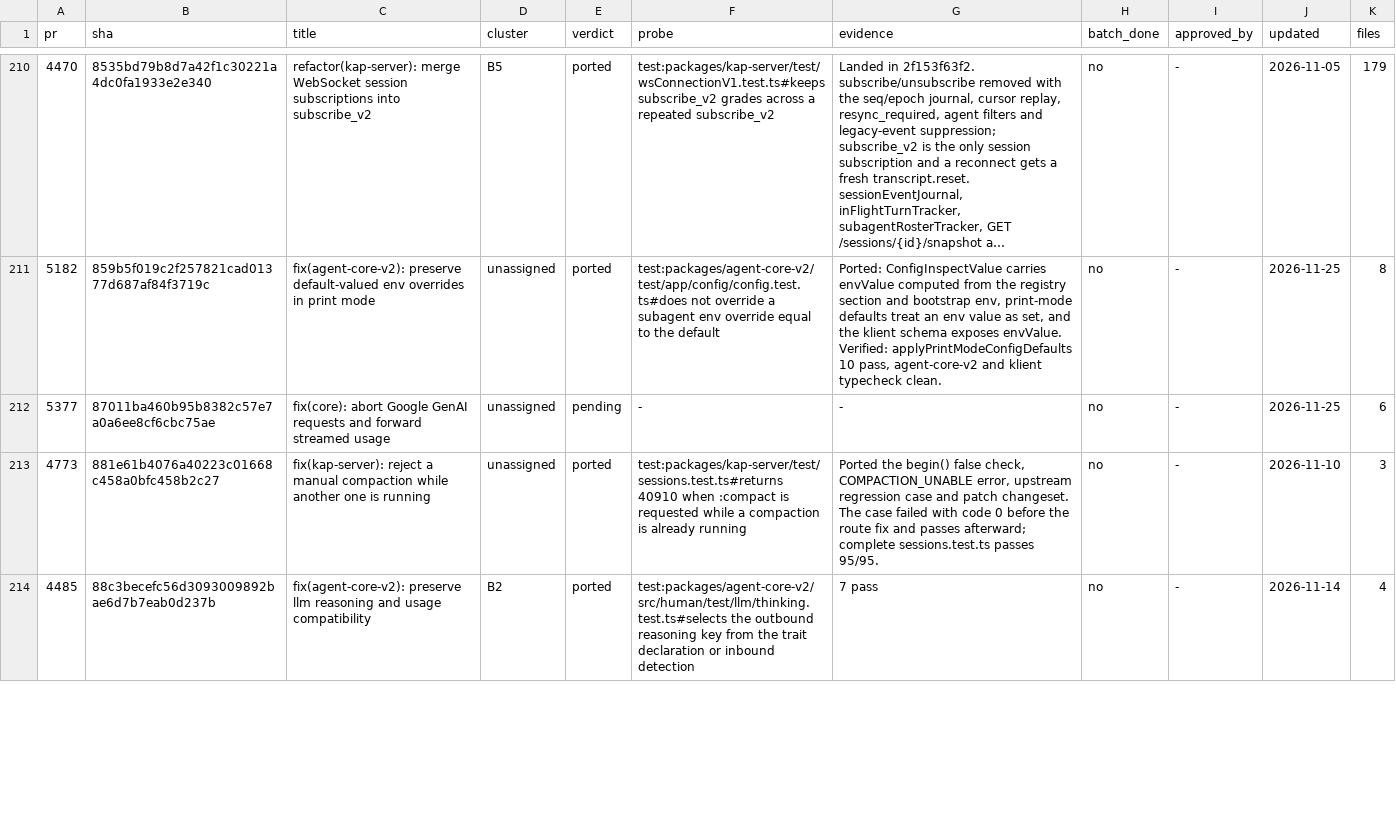
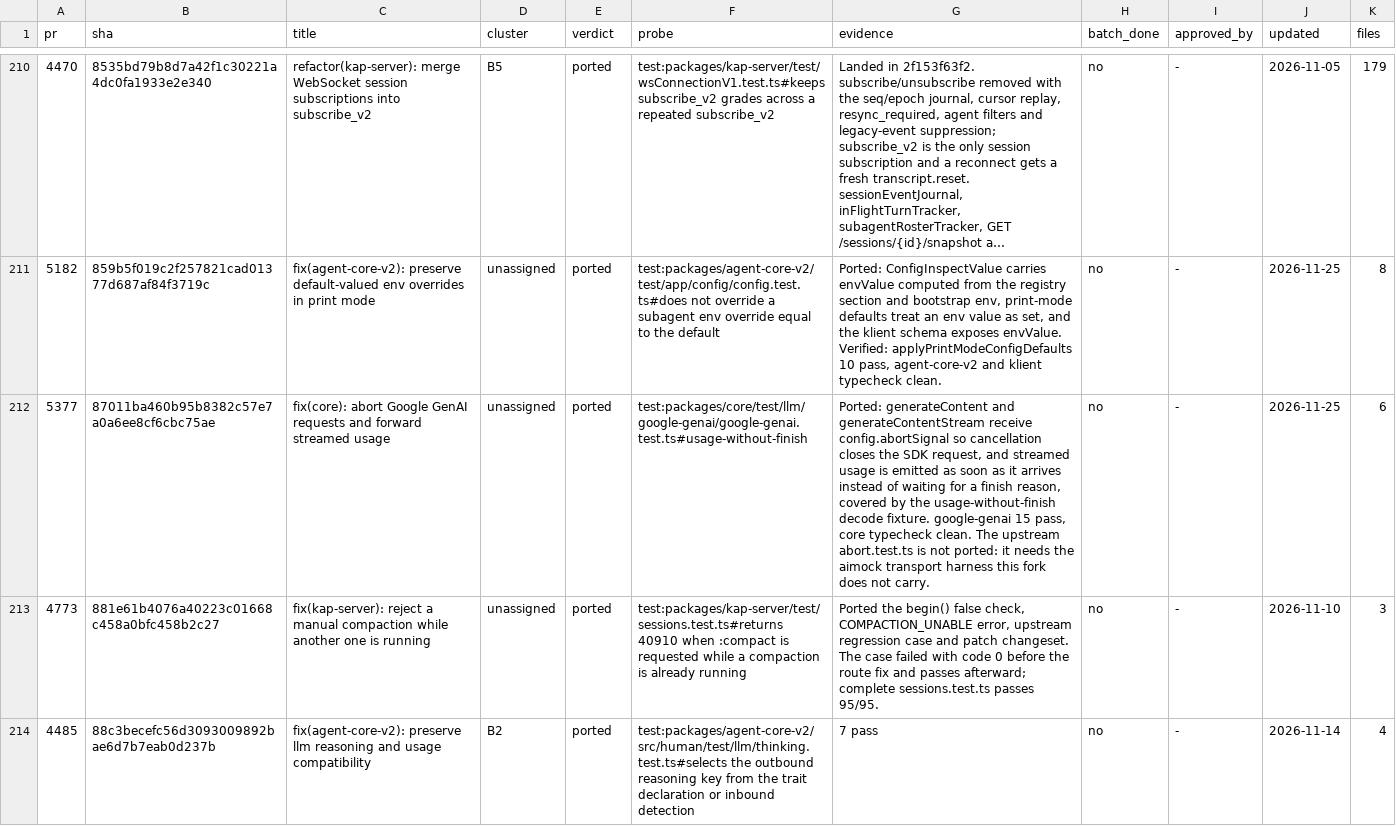
Before and after one commit to 7723qqq/kimi-code, a TSV file: .upstream/ledger.tsv, drawn as a sheet; only a part is shown, gaps mark what is left out; long unchanged cells end in …; the diff names each change by its address in the sheet, - before the commit and + after, or states it on an @@ line.

Commit message:
fix(core): abort Google GenAI requests and forward streamed usage (#5377)
Port upstream 87011ba460. Both generateContent and generateContentStream
now carry the request signal as config.abortSignal, so cancelling a turn
closes the underlying HTTP request instead of leaving it running. The
stream decoder reports usage metadata as soon as a chunk carries it rather
than waiting for a finish reason.

The decode fixture usage-without-finish pins usage arriving across chunks
with no finish reason. The upstream abort test depends on the aimock
transport harness this fork does not carry and is not ported.

Verified: google-genai 15 pass, core typecheck clean.

```diff
--- a/.upstream/ledger.tsv
+++ b/.upstream/ledger.tsv
-E212 (verdict): pending
+E212 (verdict): ported
-F212 (probe): -
+F212 (probe): test:packages/core/test/llm/google-genai/google-genai.test.ts#usage-without-finish
-G212 (evidence): -
+G212 (evidence): Ported: generateContent and generateContentStream receive config.abortSignal so cancellation closes the SDK request, and streamed usage is emitted as soon as it arrives instead of waiting for a finish reason, covered by the usage-without-finish decode fixture. google-genai 15 pass, core typecheck clean. The upstream abort.test.ts is not ported: it needs the aimock transport harness this fork does not carry.
```
Also changed, not shown: 5 other files.
